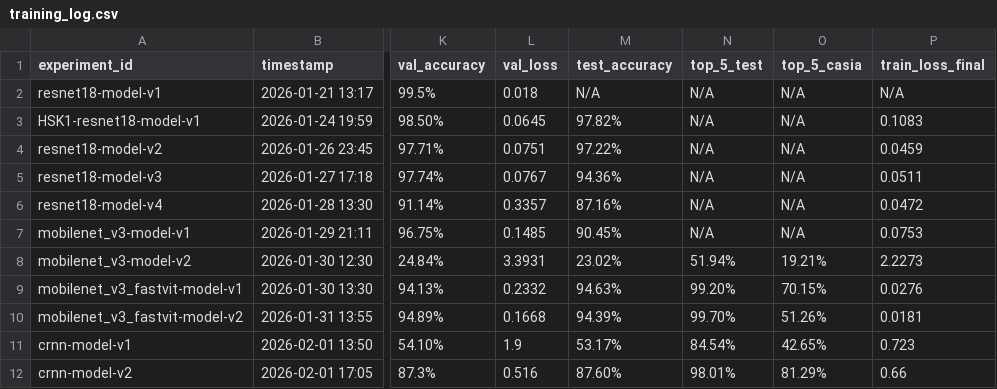
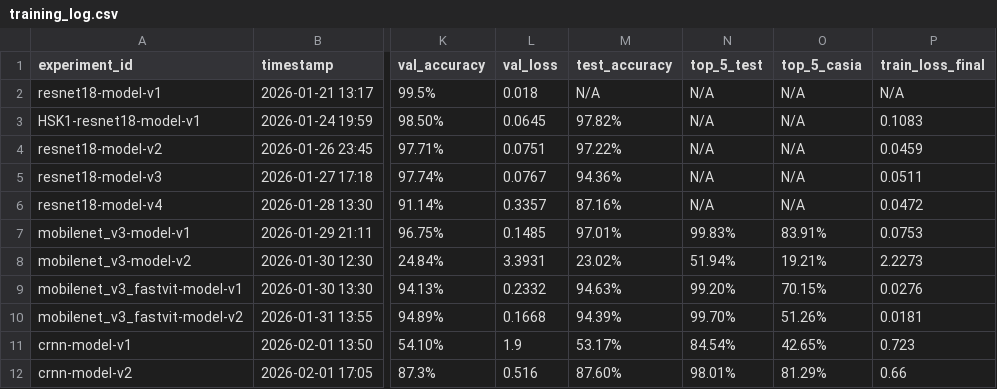
Before and after one commit to TychoQS/kanjime-model, a CSV file: training_log.csv, drawn as a sheet; only a part is shown, gaps mark what is left out; the diff names each change by its address in the sheet, - before the commit and + after, or states it on an @@ line.

Commit message:
[LOG] Fix wrong value and computed top-5 values for missing values of mobilenet_v3-model-v1 model entry

```diff
--- a/training_log.csv
+++ b/training_log.csv
-M7 (test_accuracy): 90.45%
+M7 (test_accuracy): 97.01%
-N7 (top_5_test): N/A
+N7 (top_5_test): 99.83%
-O7 (top_5_casia): N/A
+O7 (top_5_casia): 83.91%
```
